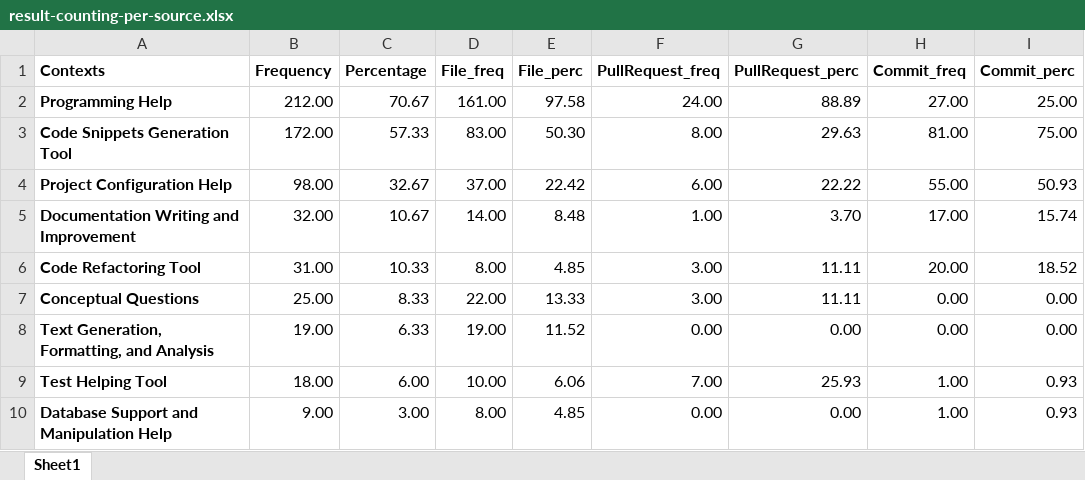
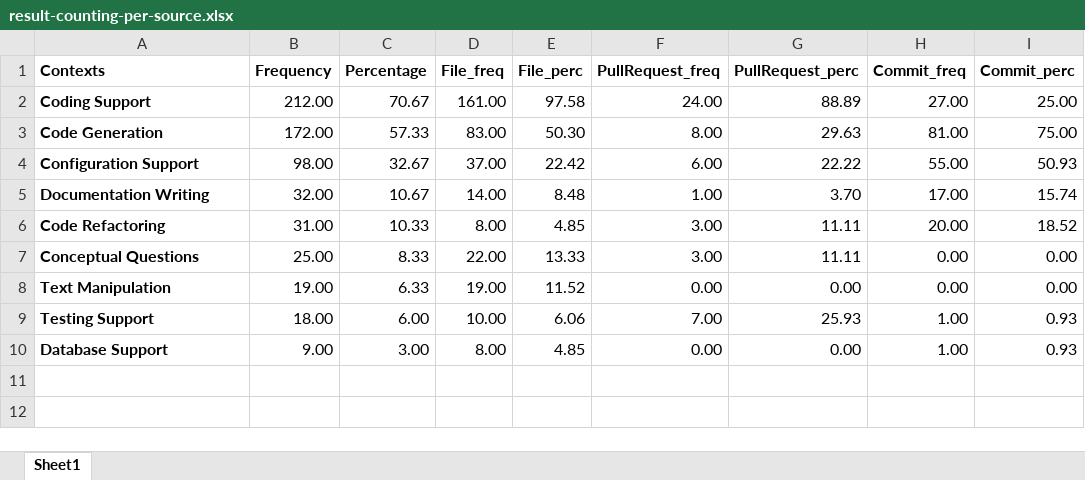
Before and after one commit to Aguiar16/MLSD-in-the-LLM-Era, an Excel workbook: open_card_sorting/result-counting-per-source.xlsx, sheet Sheet1, drawn as a sheet; values as stored, in another font and other column widths than the file's, no borders; charts and pictures not drawn; the diff names each change by its address in the sheet, - before the commit and + after, or states it on an @@ line.

Commit message:
context group name improvement

```diff
--- a/open_card_sorting/result-counting-per-source.xlsx (sheet Sheet1)
+++ b/open_card_sorting/result-counting-per-source.xlsx (sheet Sheet1)
-A2 (Contexts): Programming Help
+A2 (Contexts): Coding Support
-A3 (Contexts): Code Snippets Generation Tool
+A3 (Contexts): Code Generation
-A4 (Contexts): Project Configuration Help
+A4 (Contexts): Configuration Support
-A5 (Contexts): Documentation Writing and Improvement
+A5 (Contexts): Documentation Writing
-A6 (Contexts): Code Refactoring Tool
+A6 (Contexts): Code Refactoring
-A8 (Contexts): Text Generation, Formatting, and Analysis
+A8 (Contexts): Text Manipulation
-A9 (Contexts): Test Helping Tool
+A9 (Contexts): Testing Support
-A10 (Contexts): Database Support and Manipulation Help
+A10 (Contexts): Database Support
```
Also changed, not shown: charts or pictures.
